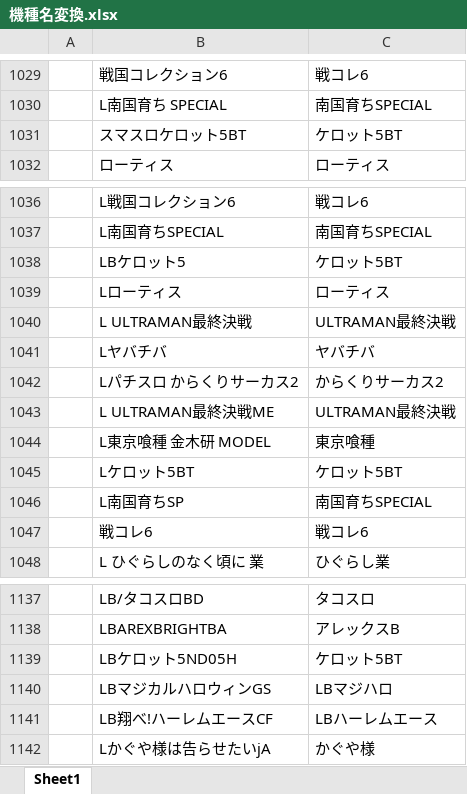
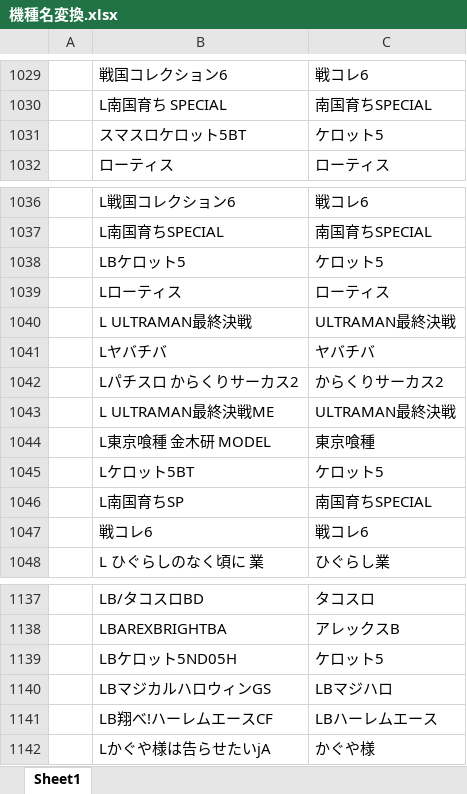
Before and after one commit to tama0520/guild-image-app, an Excel workbook: 機種名変換.xlsx, sheet Sheet1, drawn as a sheet; only a part is shown, gaps mark what is left out; values as stored, in another font and other column widths than the file's, no borders; the diff names each change by its address in the sheet, - before the commit and + after, or states it on an @@ line.

Commit message:
update: 機種名変換マスタを更新

```diff
--- a/機種名変換.xlsx (sheet Sheet1)
+++ b/機種名変換.xlsx (sheet Sheet1)
-C1031: ケロット5BT
+C1031: ケロット5
-C1038: ケロット5BT
+C1038: ケロット5
-C1045: ケロット5BT
+C1045: ケロット5
-C1139: ケロット5BT
+C1139: ケロット5
```
